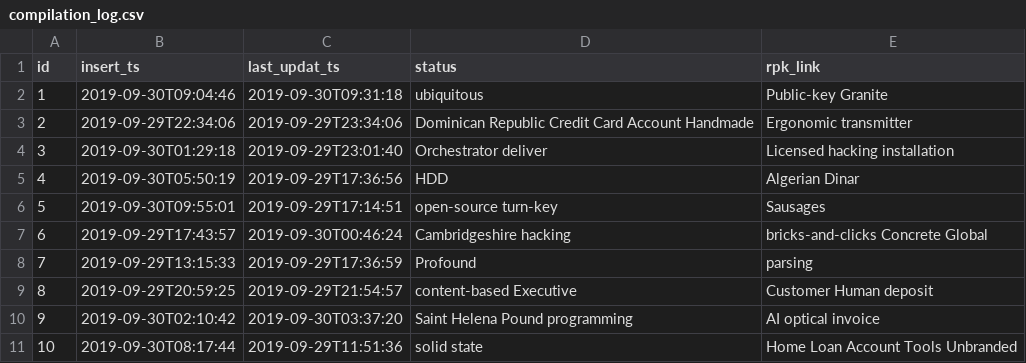
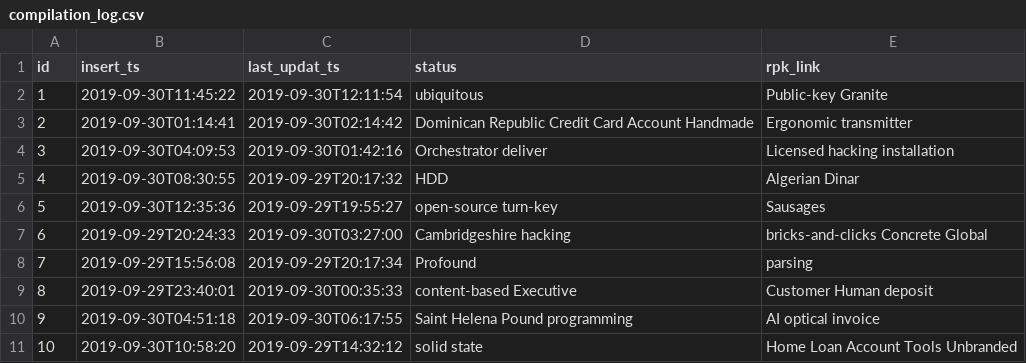
Before and after one commit to ciromart/Grammar, a CSV file: src/main/resources/config/liquibase/fake-data/compilation_log.csv, drawn as a sheet.

```diff
--- a/src/main/resources/config/liquibase/fake-data/compilation_log.csv
+++ b/src/main/resources/config/liquibase/fake-data/compilation_log.csv
@@ -1,11 +1,11 @@
 id;insert_ts;last_updat_ts;status;rpk_link
-1;2019-09-30T09:04:46;2019-09-30T09:31:18;ubiquitous;Public-key Granite
-2;2019-09-29T22:34:06;2019-09-29T23:34:06;Dominican Republic Credit Card Account Handmade;Ergonomic transmitter
-3;2019-09-30T01:29:18;2019-09-29T23:01:40;Orchestrator deliver;Licensed hacking installation
-4;2019-09-30T05:50:19;2019-09-29T17:36:56;HDD;Algerian Dinar
-5;2019-09-30T09:55:01;2019-09-29T17:14:51;open-source turn-key;Sausages
-6;2019-09-29T17:43:57;2019-09-30T00:46:24;Cambridgeshire hacking;bricks-and-clicks Concrete Global
-7;2019-09-29T13:15:33;2019-09-29T17:36:59;Profound;parsing
-8;2019-09-29T20:59:25;2019-09-29T21:54:57;content-based Executive;Customer Human deposit
-9;2019-09-30T02:10:42;2019-09-30T03:37:20;Saint Helena Pound programming;AI optical invoice
-10;2019-09-30T08:17:44;2019-09-29T11:51:36;solid state;Home Loan Account Tools Unbranded
+1;2019-09-30T11:45:22;2019-09-30T12:11:54;ubiquitous;Public-key Granite
+2;2019-09-30T01:14:41;2019-09-30T02:14:42;Dominican Republic Credit Card Account Handmade;Ergonomic transmitter
+3;2019-09-30T04:09:53;2019-09-30T01:42:16;Orchestrator deliver;Licensed hacking installation
+4;2019-09-30T08:30:55;2019-09-29T20:17:32;HDD;Algerian Dinar
+5;2019-09-30T12:35:36;2019-09-29T19:55:27;open-source turn-key;Sausages
+6;2019-09-29T20:24:33;2019-09-30T03:27:00;Cambridgeshire hacking;bricks-and-clicks Concrete Global
+7;2019-09-29T15:56:08;2019-09-29T20:17:34;Profound;parsing
+8;2019-09-29T23:40:01;2019-09-30T00:35:33;content-based Executive;Customer Human deposit
+9;2019-09-30T04:51:18;2019-09-30T06:17:55;Saint Helena Pound programming;AI optical invoice
+10;2019-09-30T10:58:20;2019-09-29T14:32:12;solid state;Home Loan Account Tools Unbranded
```
Also changed, not shown: src/main/resources/config/liquibase/fake-data/lm_template.csv, src/main/resources/config/liquibase/fake-data/model.csv, 10 other files.
